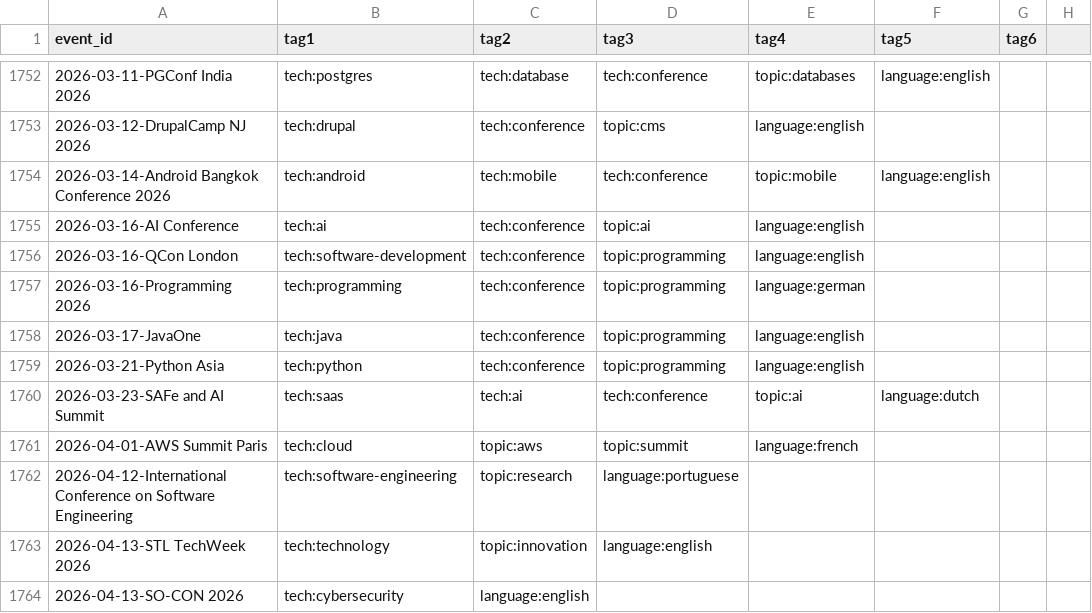
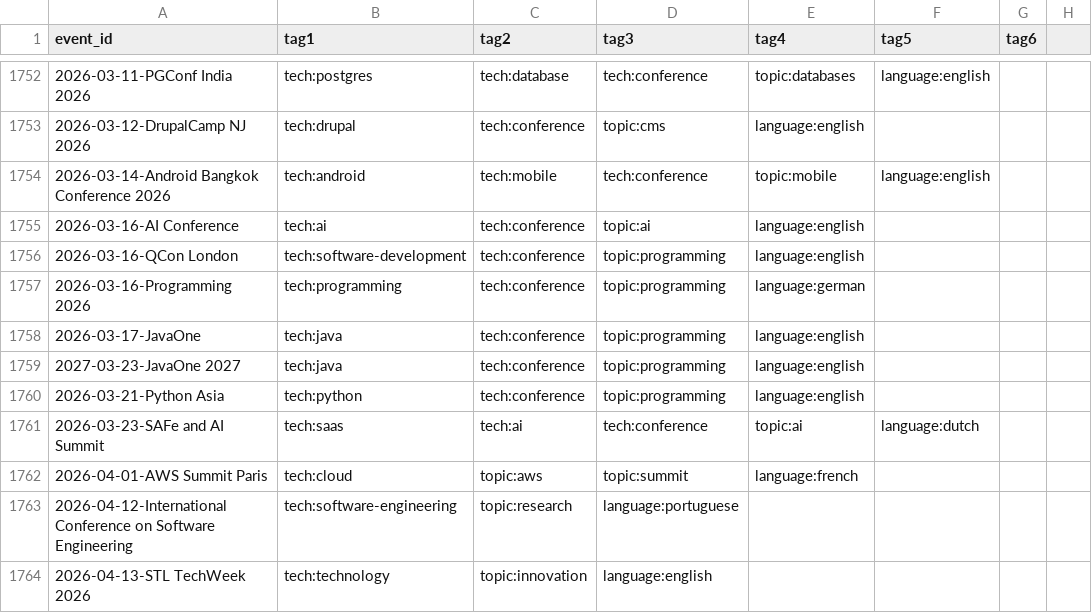
Before and after one commit to scraly/developers-conferences-agenda, a CSV file: TAGS.csv, drawn as a sheet; only a part is shown, gaps mark what is left out; the shorter side is filled out with more unchanged rows; the diff names each change by its address in the sheet, - before the commit and + after, or states it on an @@ line.

Commit message:
Add JavaOne 2027 (#3697)
* JavaOne 2027

* address review comments

* preserve chronological order

* Update TAGS.csv

---------

Co-authored-by: Aurelie Vache <scraly@gmail.com>

```diff
--- a/TAGS.csv
+++ b/TAGS.csv
+row 1759: 2027-03-23-JavaOne 2027 | tech:java | tech:conference | topic:programming | language:english
```
Also changed, not shown: 1 other file.
